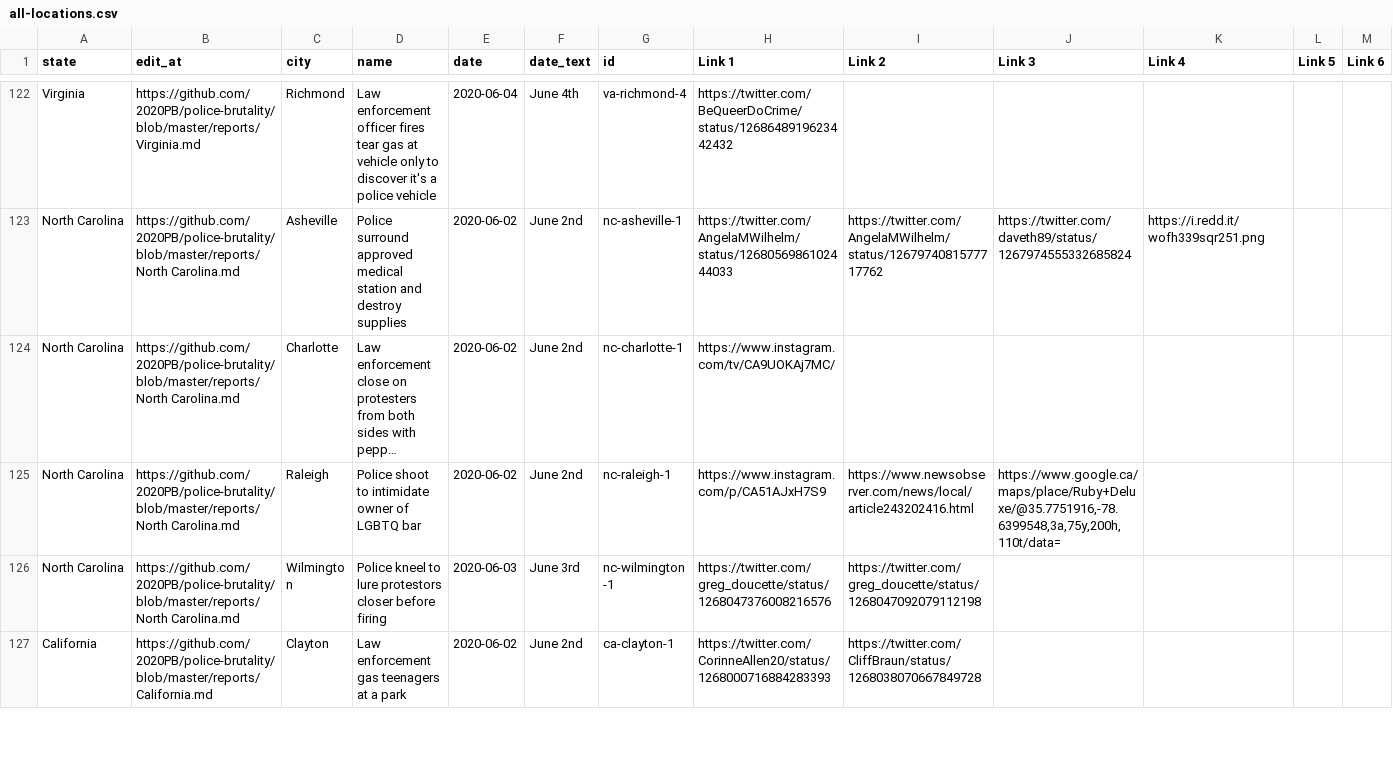
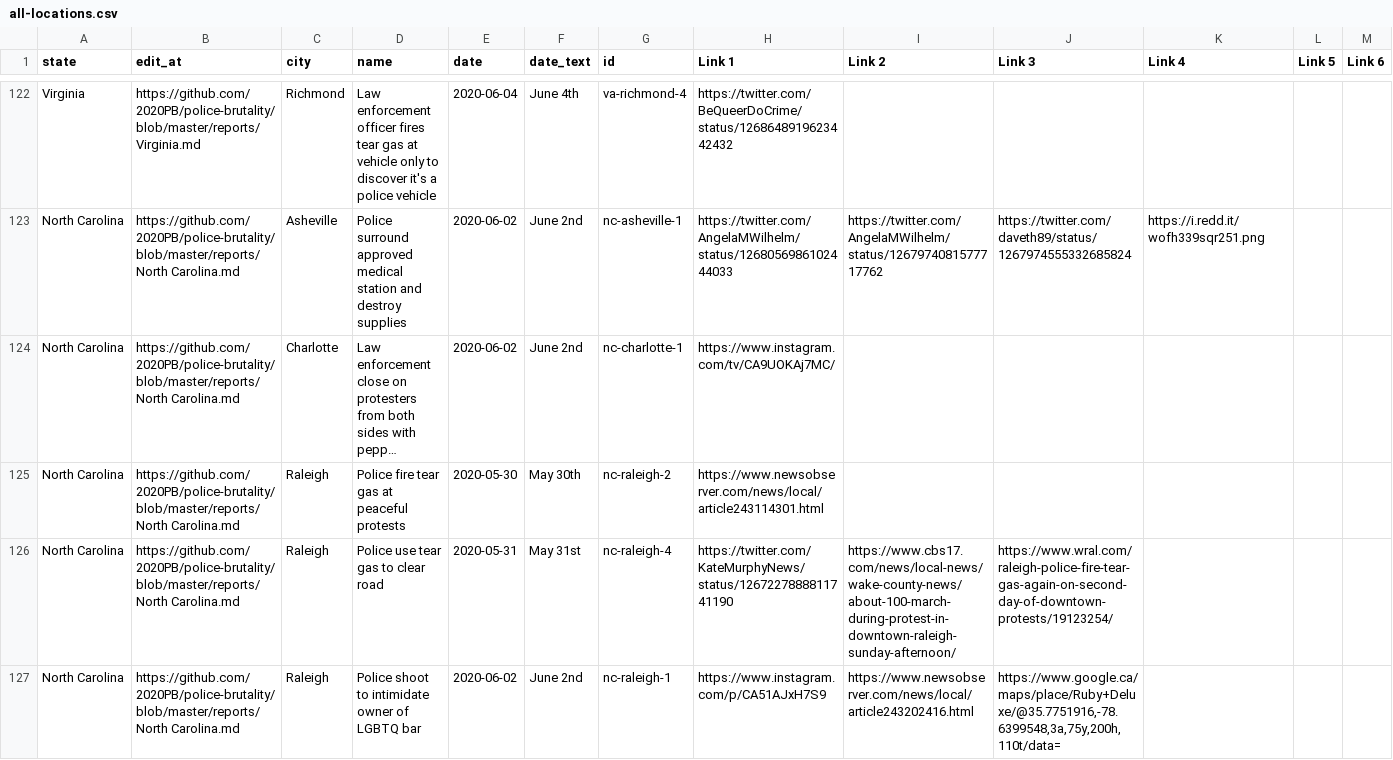
Before and after one commit to MikeYEG/police-brutality, a CSV file: all-locations.csv, drawn as a sheet; only a part is shown, gaps mark what is left out; the shorter side is filled out with more unchanged rows; long unchanged cells end in …; rows hold the shown columns only; the diff covers the shown part only; the diff names each change by its address in the sheet, - before the commit and + after, or states it on an @@ line.

```diff
--- a/all-locations.csv
+++ b/all-locations.csv
+row 125: North Carolina | https://github.com/2020PB/police-brutality/blob/master/reports/North Carolina.md | Raleigh | Police fire tear gas at peaceful protests | 2020-05-30 | May 30th | nc-raleigh-2 | https://www.newsobserver.com/news/local/article243114301.html
+row 126: North Carolina | https://github.com/2020PB/police-brutality/blob/master/reports/North Carolina.md | Raleigh | Police use tear gas to clear road | 2020-05-31 | May 31st | nc-raleigh-4 | https://twitter.com/KateMurphyNews/status/1267227888811741190 | https://www.cbs17.com/news/local-news/wake-county-news/about-100-march-during-protest-in-downtown-raleigh-sunday-afternoon/ | https://www.wral.com/raleigh-police-fire-tear-gas-again-on-second-day-of-downtown-protests/19123254/
```
Also changed, not shown: 1 added row and 3 edited cells elsewhere in this file, 2 other files.
